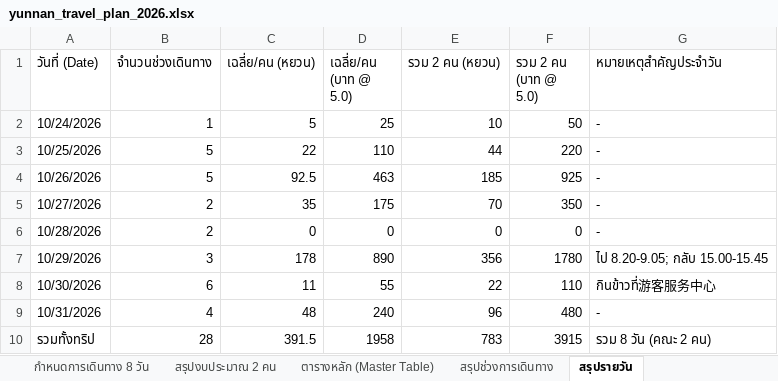
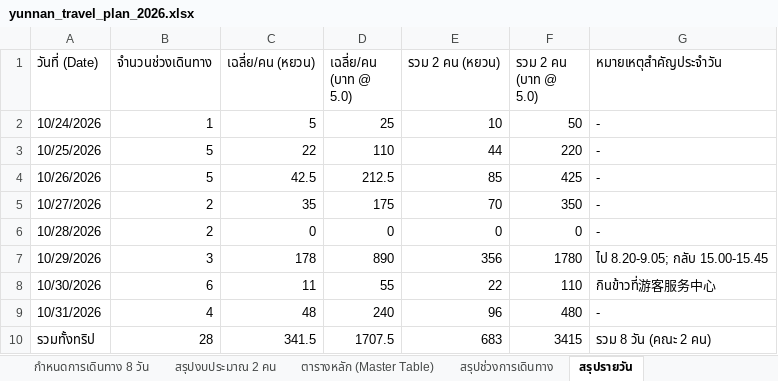
Before and after one commit to nattapatsar-collab/yunnan-trip-2026, an Excel workbook: yunnan_travel_plan_2026.xlsx, sheet สรุปรายวัน, drawn as a sheet; values as stored, in another font and other column widths than the file's, no borders; the diff names each change by its address in the sheet, - before the commit and + after, or states it on an @@ line.

```diff
--- a/yunnan_travel_plan_2026.xlsx (sheet สรุปรายวัน)
+++ b/yunnan_travel_plan_2026.xlsx (sheet สรุปรายวัน)
-C4 (เฉลี่ย/คน (หยวน)): 92.5
+C4 (เฉลี่ย/คน (หยวน)): 42.5
-D4 (เฉลี่ย/คน (บาท @ 5.0)): 463
+D4 (เฉลี่ย/คน (บาท @ 5.0)): 212.5
-E4 (รวม 2 คน (หยวน)): 185
+E4 (รวม 2 คน (หยวน)): 85
-F4 (รวม 2 คน (บาท @ 5.0)): 925
+F4 (รวม 2 คน (บาท @ 5.0)): 425
-C10 (เฉลี่ย/คน (หยวน)): 391.5
+C10 (เฉลี่ย/คน (หยวน)): 341.5
-D10 (เฉลี่ย/คน (บาท @ 5.0)): 1958
+D10 (เฉลี่ย/คน (บาท @ 5.0)): 1707.5
-E10 (รวม 2 คน (หยวน)): 783
+E10 (รวม 2 คน (หยวน)): 683
-F10 (รวม 2 คน (บาท @ 5.0)): 3915
+F10 (รวม 2 คน (บาท @ 5.0)): 3415
```
Also changed, not shown: sheet กำหนดการเดินทาง 8 วัน, sheet สรุปงบประมาณ 2 คน, sheet สรุปช่วงการเดินทาง, sheet ตารางหลัก (Master Table), 3 other files.
